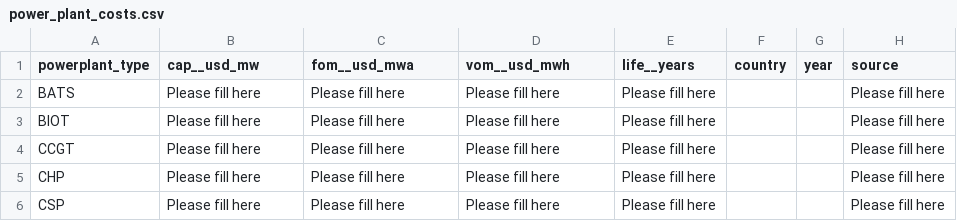
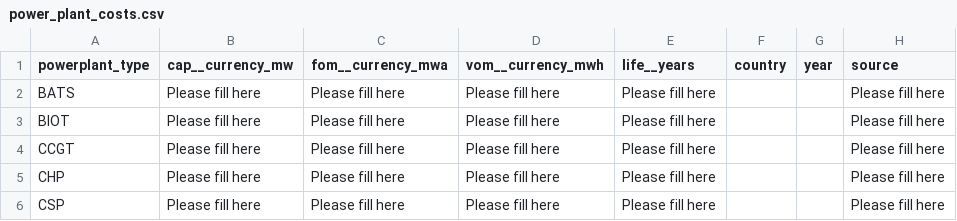
Before and after one commit to agoenergy/pypsa-spice, a CSV file: data/global_input_template/power_plant_costs.csv, drawn as a sheet; only a part is shown.

Commit message:
use currency placeholder in global cost templates
- `build_skeleton` replaces "currency" in template columns with the
currency from the `base_config.yaml` file.
- `docs` are updated accordingly.

```diff
--- a/data/global_input_template/power_plant_costs.csv
+++ b/data/global_input_template/power_plant_costs.csv
@@ -1,2 +1,2 @@
-powerplant_type,cap__usd_mw,fom__usd_mwa,vom__usd_mwh,life__years,country,year,source
+powerplant_type,cap__currency_mw,fom__currency_mwa,vom__currency_mwh,life__years,country,year,source
 BATS,Please fill here,Please fill here,Please fill here,Please fill here,,,Please fill here
```
Also changed, not shown: data/global_input_template/storage_costs.csv, 2 other files.
